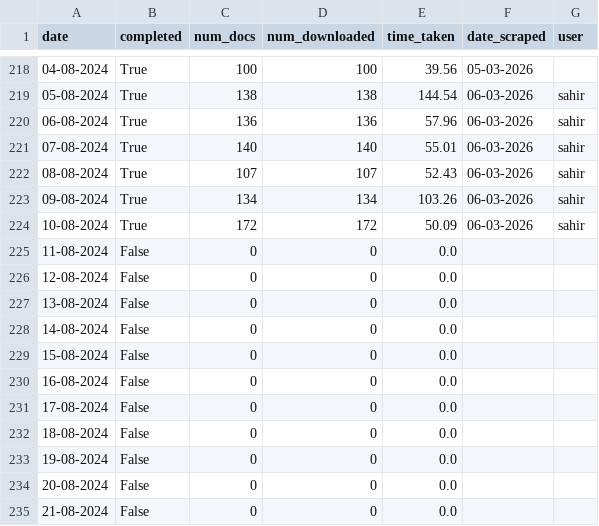
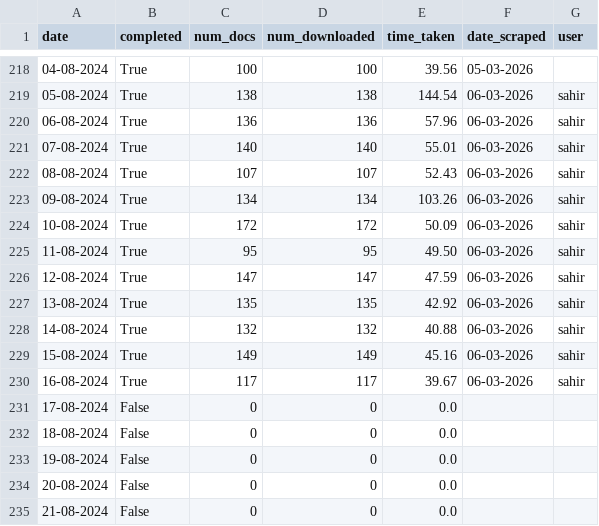
Before and after one commit to 100portraits/nexis_scraper_roaddanger, a CSV file: progress.csv, drawn as a sheet; only a part is shown, gaps mark what is left out.

```diff
--- a/progress.csv
+++ b/progress.csv
@@ -224,8 +224,8 @@ date,completed,num_docs,num_downloaded,time_taken,date_scraped,user
 10-08-2024,True,172,172,50.09,06-03-2026,sahir
-11-08-2024,False,0,0,0.0,,
-12-08-2024,False,0,0,0.0,,
-13-08-2024,False,0,0,0.0,,
-14-08-2024,False,0,0,0.0,,
-15-08-2024,False,0,0,0.0,,
-16-08-2024,False,0,0,0.0,,
+11-08-2024,True,95,95,49.50,06-03-2026,sahir
+12-08-2024,True,147,147,47.59,06-03-2026,sahir
+13-08-2024,True,135,135,42.92,06-03-2026,sahir
+14-08-2024,True,132,132,40.88,06-03-2026,sahir
+15-08-2024,True,149,149,45.16,06-03-2026,sahir
+16-08-2024,True,117,117,39.67,06-03-2026,sahir
 17-08-2024,False,0,0,0.0,,
```
Also changed, not shown: 6 other files.
